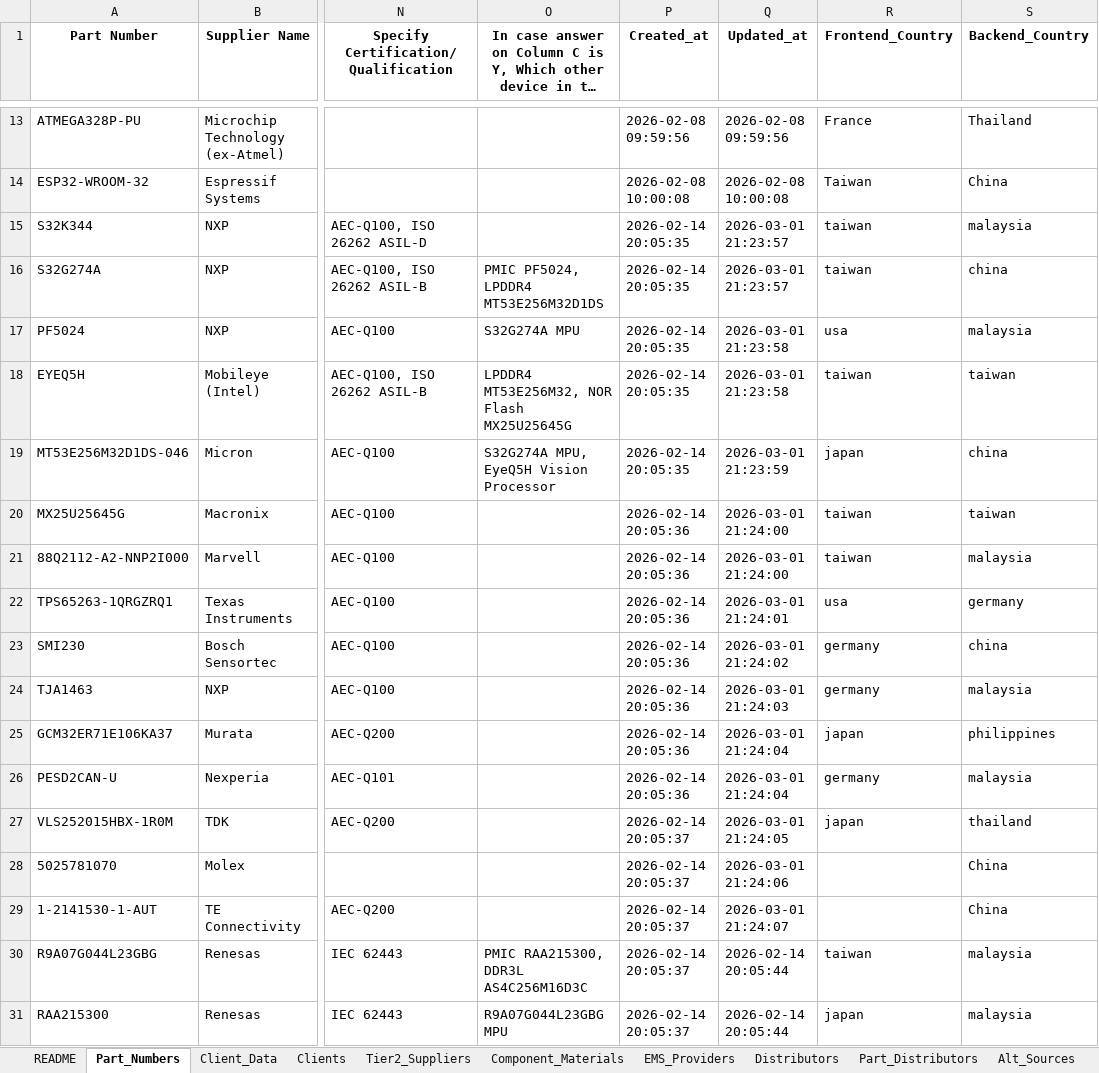
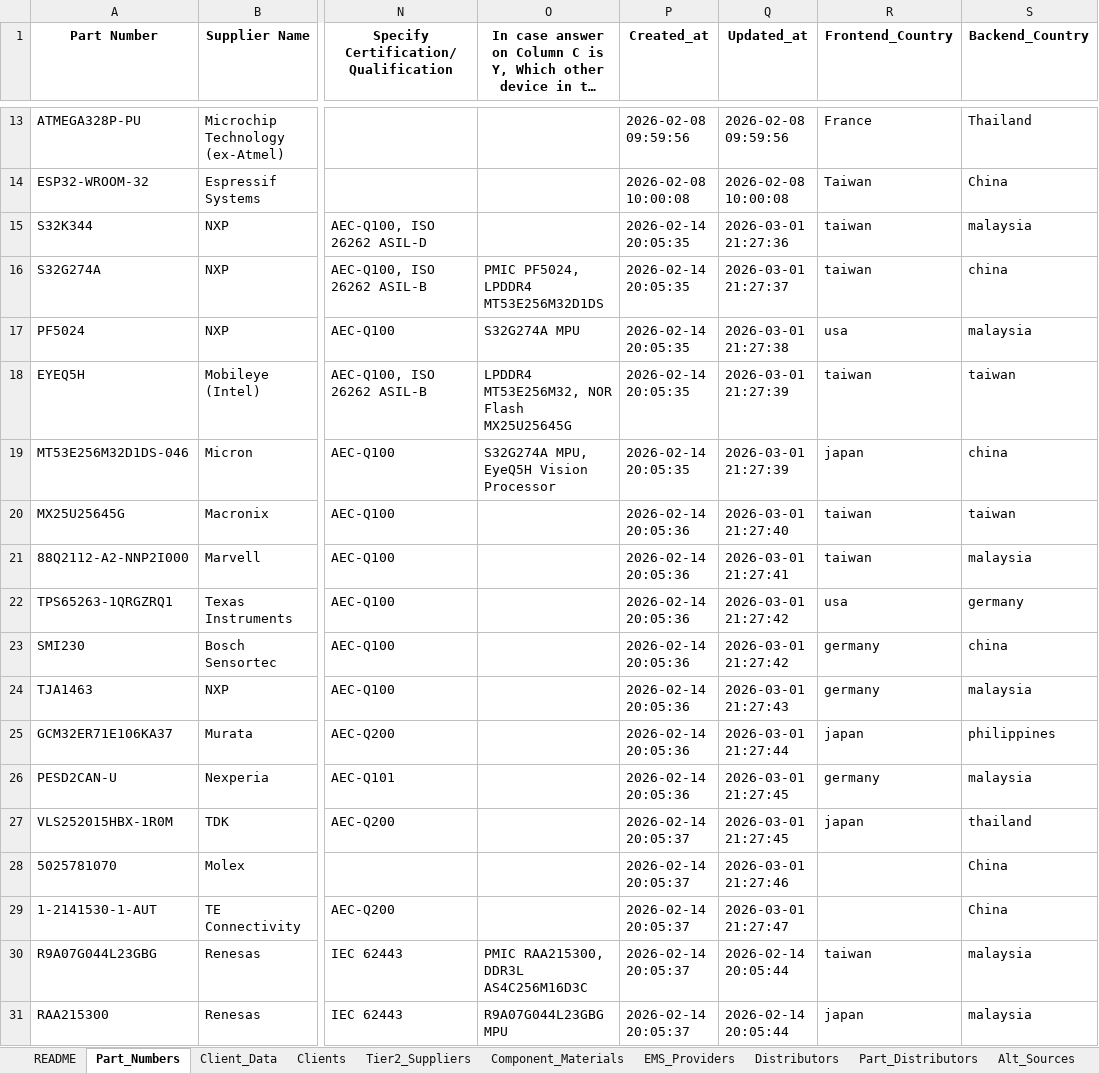
Before and after one commit to Frenz86/semiconductor-_risk_man, an Excel workbook: data/part_numbers_db.xlsx, sheet Part_Numbers, drawn as a sheet; only a part is shown, gaps mark what is left out; long unchanged cells end in …; values as stored, in another font and other column widths than the file's, no borders; the diff names each change by its address in the sheet, - before the commit and + after, or states it on an @@ line.

```diff
--- a/data/part_numbers_db.xlsx (sheet Part_Numbers)
+++ b/data/part_numbers_db.xlsx (sheet Part_Numbers)
-Q15 (Updated_at): 2026-03-01 21:23:57
+Q15 (Updated_at): 2026-03-01 21:27:36
-Q16 (Updated_at): 2026-03-01 21:23:57
+Q16 (Updated_at): 2026-03-01 21:27:37
-Q17 (Updated_at): 2026-03-01 21:23:58
+Q17 (Updated_at): 2026-03-01 21:27:38
-Q18 (Updated_at): 2026-03-01 21:23:58
+Q18 (Updated_at): 2026-03-01 21:27:39
-Q19 (Updated_at): 2026-03-01 21:23:59
+Q19 (Updated_at): 2026-03-01 21:27:39
-Q20 (Updated_at): 2026-03-01 21:24:00
+Q20 (Updated_at): 2026-03-01 21:27:40
-Q21 (Updated_at): 2026-03-01 21:24:00
+Q21 (Updated_at): 2026-03-01 21:27:41
-Q22 (Updated_at): 2026-03-01 21:24:01
+Q22 (Updated_at): 2026-03-01 21:27:42
-Q23 (Updated_at): 2026-03-01 21:24:02
+Q23 (Updated_at): 2026-03-01 21:27:42
-Q24 (Updated_at): 2026-03-01 21:24:03
+Q24 (Updated_at): 2026-03-01 21:27:43
-Q25 (Updated_at): 2026-03-01 21:24:04
+Q25 (Updated_at): 2026-03-01 21:27:44
-Q26 (Updated_at): 2026-03-01 21:24:04
+Q26 (Updated_at): 2026-03-01 21:27:45
-Q27 (Updated_at): 2026-03-01 21:24:05
+Q27 (Updated_at): 2026-03-01 21:27:45
-Q28 (Updated_at): 2026-03-01 21:24:06
+Q28 (Updated_at): 2026-03-01 21:27:46
-Q29 (Updated_at): 2026-03-01 21:24:07
+Q29 (Updated_at): 2026-03-01 21:27:47
```
Also changed, not shown: 2 other files.
